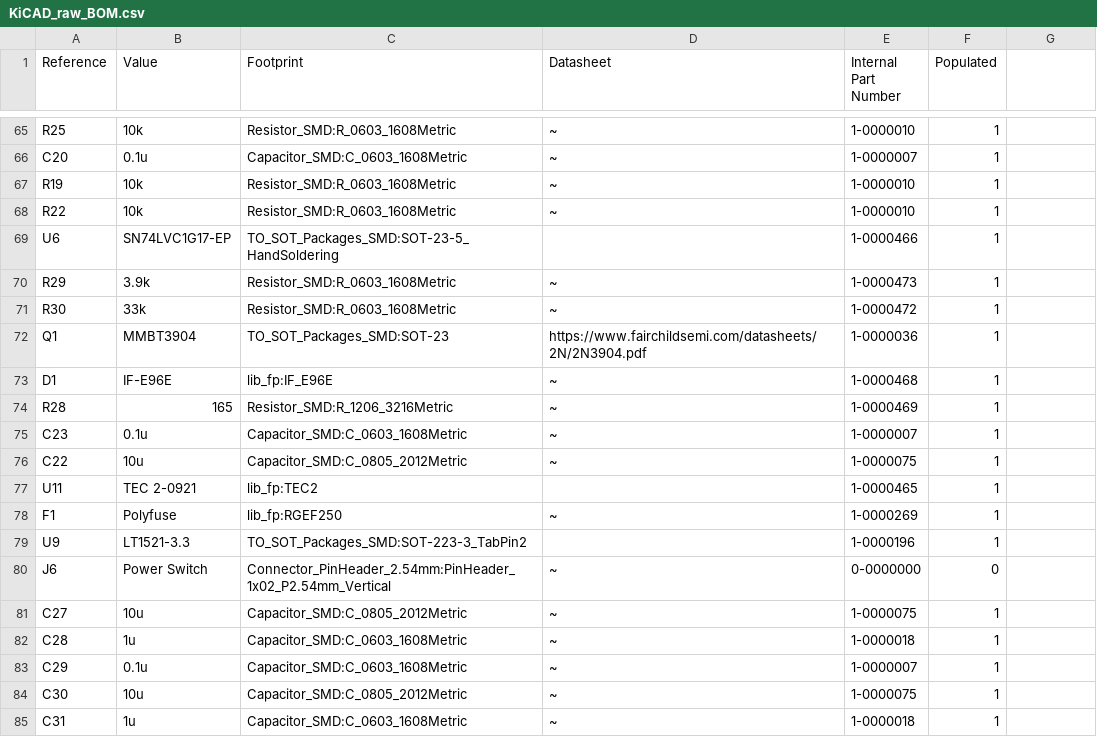
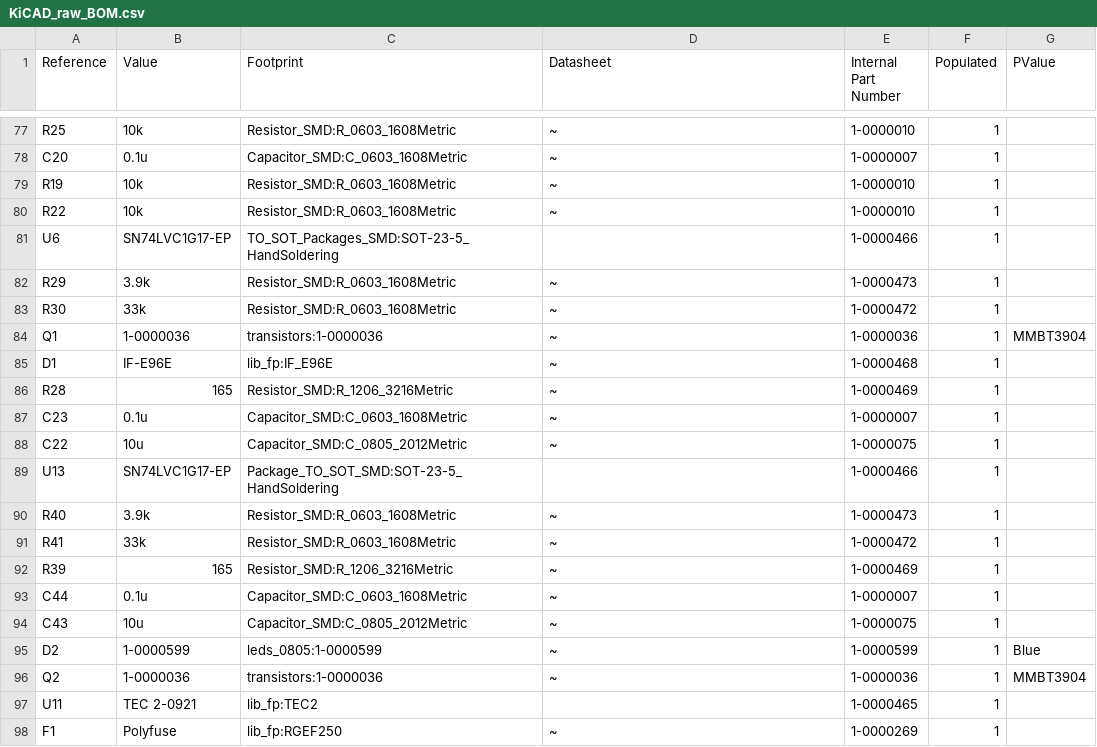
Before and after one commit to jrleeman/NSSL_EFM, a CSV file: Hardware/Digital_PCB/Production/BOM/KiCAD_raw_BOM.csv, drawn as a sheet; only a part is shown, gaps mark what is left out; the shorter side is filled out with more unchanged rows; the diff covers the shown part only.

```diff
--- a/Hardware/Digital_PCB/Production/BOM/KiCAD_raw_BOM.csv
+++ b/Hardware/Digital_PCB/Production/BOM/KiCAD_raw_BOM.csv
@@ -1 +1 @@
-Reference, Value, Footprint, Datasheet, Internal Part Number, Populated
+Reference, Value, Footprint, Datasheet, Internal Part Number, Populated, PValue
@@ -72 +84 @@ Reference, Value, Footprint, Datasheet, Internal Part Number, Populated
-"Q1","MMBT3904","TO_SOT_Packages_SMD:SOT-23","https://www.fairchildsemi.com/datasheets/2N/2N3904.pdf","1-0000036","1"
+"Q1","1-0000036","transistors:1-0000036","~","1-0000036","1","MMBT3904"
@@ -76,0 +89,8 @@ Reference, Value, Footprint, Datasheet, Internal Part Number, Populated
+"U13","SN74LVC1G17-EP","Package_TO_SOT_SMD:SOT-23-5_HandSoldering","","1-0000466","1",""
+"R40","3.9k","Resistor_SMD:R_0603_1608Metric","~","1-0000473","1",""
+"R41","33k","Resistor_SMD:R_0603_1608Metric","~","1-0000472","1",""
+"R39","165","Resistor_SMD:R_1206_3216Metric","~","1-0000469","1",""
+"C44","0.1u","Capacitor_SMD:C_0603_1608Metric","~","1-0000007","1",""
+"C43","10u","Capacitor_SMD:C_0805_2012Metric","~","1-0000075","1",""
+"D2","1-0000599","leds_0805:1-0000599","~","1-0000599","1","Blue"
+"Q2","1-0000036","transistors:1-0000036","~","1-0000036","1","MMBT3904"
```
Also changed, not shown: 12 added rows and 8 edited cells elsewhere in this file, 33 other files.
